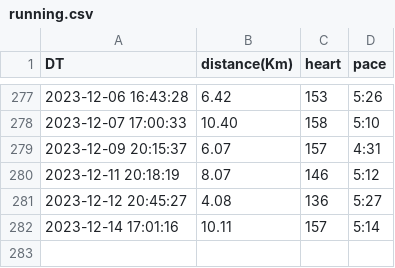
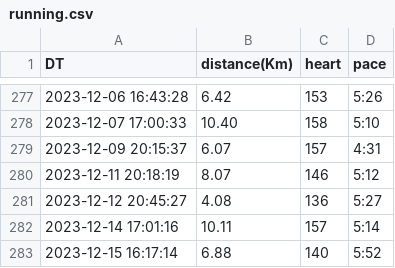
Before and after one commit to tiny656/miles, a CSV file: running.csv, drawn as a sheet; only a part is shown, gaps mark what is left out.

Commit message:
sync running.csv from running_page repo

```diff
--- a/running.csv
+++ b/running.csv
@@ -282 +282,2 @@ DT,distance(Km),heart,pace
 2023-12-14 17:01:16,10.11,157,5:14
+2023-12-15 16:17:14,6.88,140,5:52
```
